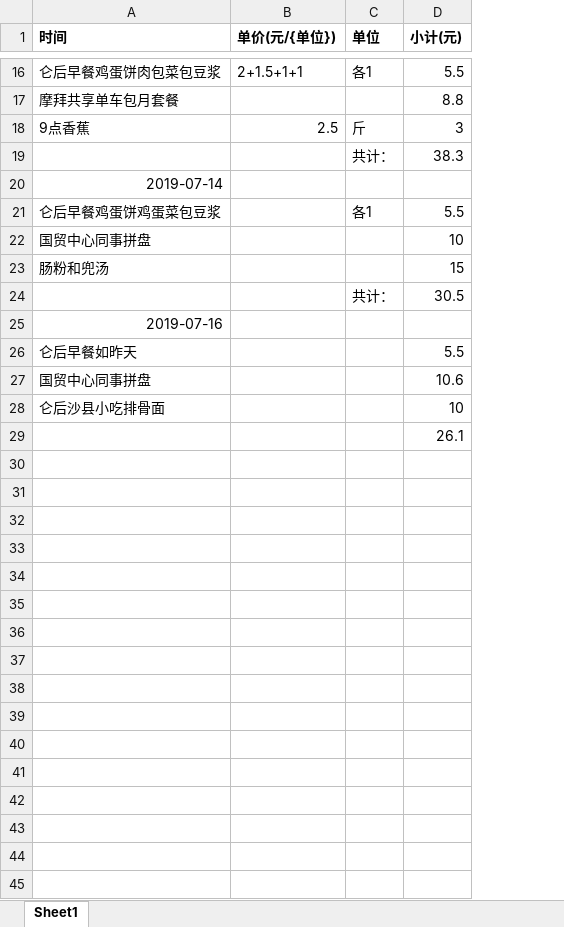
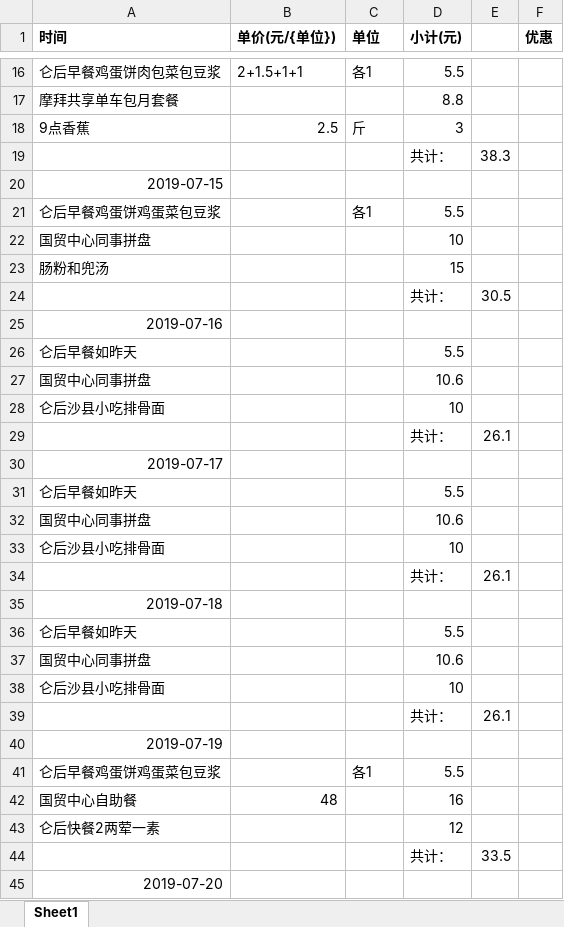
Before and after one commit to asx030609/FileSave, an Excel workbook: 自己的财务计划.xlsx, sheet Sheet1, drawn as a sheet; only a part is shown, gaps mark what is left out; values as stored, in another font and other column widths than the file's, no borders; removed rows and columns are numbered as before the commit, all else as after; the diff covers the shown part only; the diff names each change by its address in the sheet, - before the commit and + after, or states it on an @@ line.

Commit message:
AAAA

```diff
--- a/自己的财务计划.xlsx (sheet Sheet1)
+++ b/自己的财务计划.xlsx (sheet Sheet1)
+column E, row 29: 26.1
+column F (优惠), empty
-row 19:  |  | 共计： | 38.3
+row 19:  |  |  | 共计： | 38.3
-A20 (时间): 2019-07-14
+A20 (时间): 2019-07-15
-row 24:  |  | 共计： | 30.5
+row 24:  |  |  | 共计： | 30.5
-D29 (小计(元)): 26.1
+D29 (小计(元)): 共计：
+row 30: 2019-07-17
+row 31: 仑后早餐如昨天 |  |  | 5.5
+row 32: 国贸中心同事拼盘 |  |  | 10.6
+row 33: 仑后沙县小吃排骨面 |  |  | 10
+row 34:  |  |  | 共计： | 26.1
+row 35: 2019-07-18
+row 36: 仑后早餐如昨天 |  |  | 5.5
+row 37: 国贸中心同事拼盘 |  |  | 10.6
+row 38: 仑后沙县小吃排骨面 |  |  | 10
+row 39:  |  |  | 共计： | 26.1
+row 40: 2019-07-19
+row 41: 仑后早餐鸡蛋饼鸡蛋菜包豆浆 |  | 各1 | 5.5
+row 42: 国贸中心自助餐 | 48 |  | 16
+row 43: 仑后快餐2两荤一素 |  |  | 12
+row 44:  |  |  | 共计： | 33.5
+row 45: 2019-07-20
```
Also changed, not shown: 7 added rows and 1 removed row elsewhere in this sheet.
